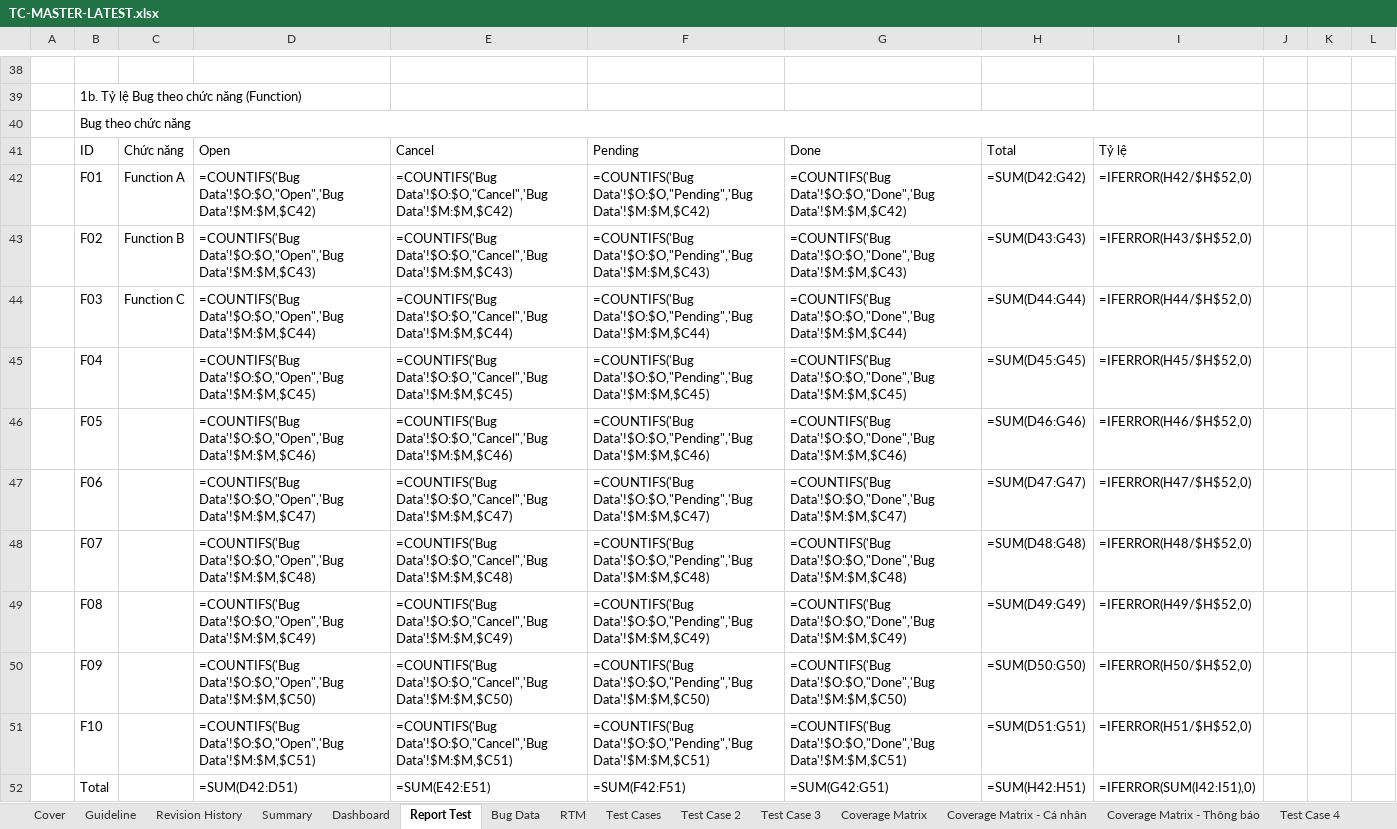
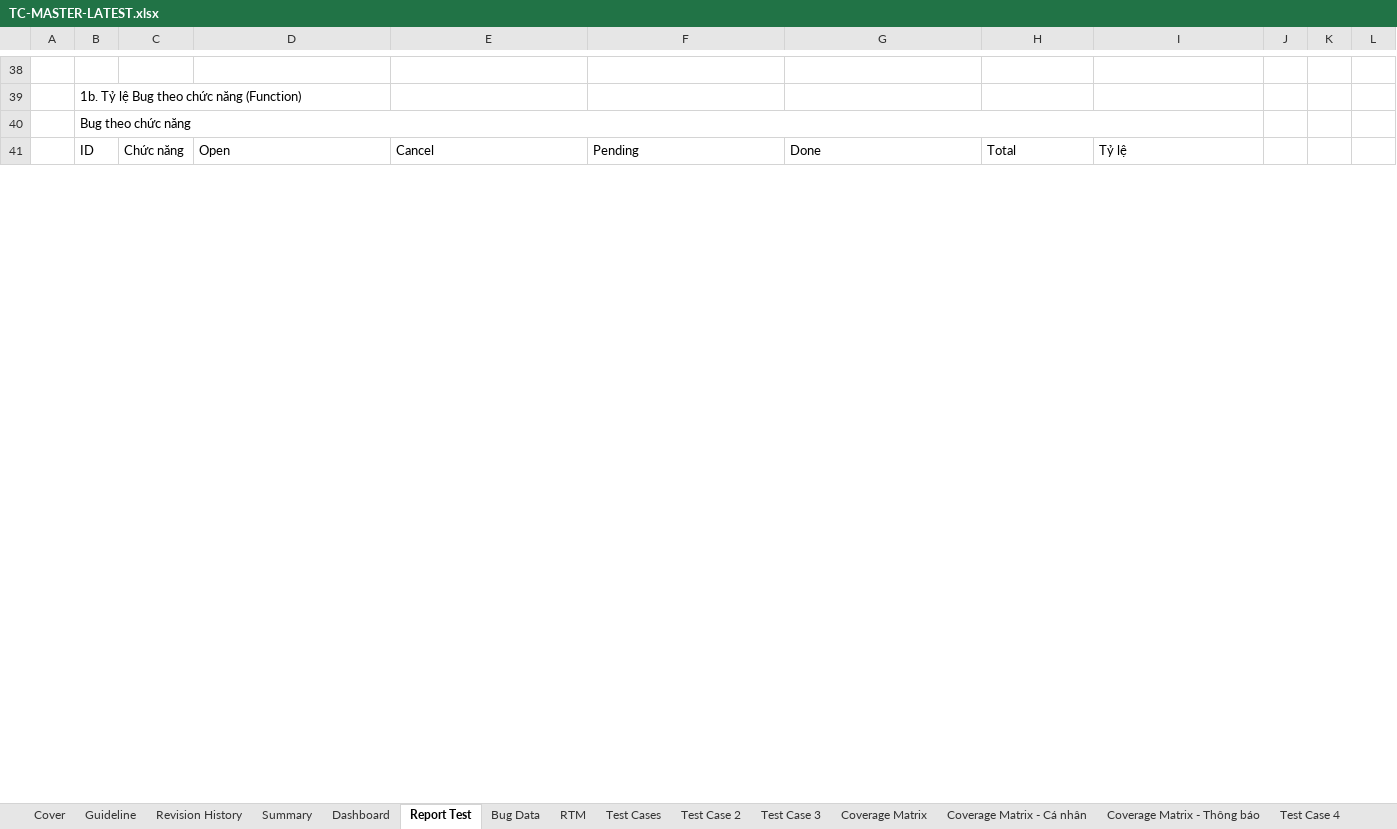
Before and after one commit to giangdc/FoxEco2, an Excel workbook: 03_test-cases/TC-MASTER-LATEST.xlsx, sheet Report Test, drawn as a sheet; only a part is shown, gaps mark what is left out; values as stored, in another font and other column widths than the file's, no cell formats; formulas without a stored value are shown as written; charts and pictures not drawn; removed rows and columns are numbered as before the commit, all else as after; the diff covers the shown part only; the diff names each change by its address in the sheet, - before the commit and + after, or states it on an @@ line.

```diff
--- a/03_test-cases/TC-MASTER-LATEST.xlsx (sheet Report Test)
+++ b/03_test-cases/TC-MASTER-LATEST.xlsx (sheet Report Test)
-row 42:  | F01 | Function A | =COUNTIFS('Bug Data'!$O:$O,"Open",'Bug Data'!$M:$M,$C42) | =COUNTIFS('Bug Data'!$O:$O,"Cancel",'Bug Data'!$M:$M,$C42) | =COUNTIFS('Bug Data'!$O:$O,"Pending",'Bug Data'!$M:$M,$C42) | =COUNTIFS('Bug Data'!$O:$O,"Done",'Bug Data'!$M:$M,$C42) | =SUM(D42:G42) | =IFERROR(H42/$H$52,0)
-row 43:  | F02 | Function B | =COUNTIFS('Bug Data'!$O:$O,"Open",'Bug Data'!$M:$M,$C43) | =COUNTIFS('Bug Data'!$O:$O,"Cancel",'Bug Data'!$M:$M,$C43) | =COUNTIFS('Bug Data'!$O:$O,"Pending",'Bug Data'!$M:$M,$C43) | =COUNTIFS('Bug Data'!$O:$O,"Done",'Bug Data'!$M:$M,$C43) | =SUM(D43:G43) | =IFERROR(H43/$H$52,0)
-row 44:  | F03 | Function C | =COUNTIFS('Bug Data'!$O:$O,"Open",'Bug Data'!$M:$M,$C44) | =COUNTIFS('Bug Data'!$O:$O,"Cancel",'Bug Data'!$M:$M,$C44) | =COUNTIFS('Bug Data'!$O:$O,"Pending",'Bug Data'!$M:$M,$C44) | =COUNTIFS('Bug Data'!$O:$O,"Done",'Bug Data'!$M:$M,$C44) | =SUM(D44:G44) | =IFERROR(H44/$H$52,0)
-row 45:  | F04 |  | =COUNTIFS('Bug Data'!$O:$O,"Open",'Bug Data'!$M:$M,$C45) | =COUNTIFS('Bug Data'!$O:$O,"Cancel",'Bug Data'!$M:$M,$C45) | =COUNTIFS('Bug Data'!$O:$O,"Pending",'Bug Data'!$M:$M,$C45) | =COUNTIFS('Bug Data'!$O:$O,"Done",'Bug Data'!$M:$M,$C45) | =SUM(D45:G45) | =IFERROR(H45/$H$52,0)
-row 46:  | F05 |  | =COUNTIFS('Bug Data'!$O:$O,"Open",'Bug Data'!$M:$M,$C46) | =COUNTIFS('Bug Data'!$O:$O,"Cancel",'Bug Data'!$M:$M,$C46) | =COUNTIFS('Bug Data'!$O:$O,"Pending",'Bug Data'!$M:$M,$C46) | =COUNTIFS('Bug Data'!$O:$O,"Done",'Bug Data'!$M:$M,$C46) | =SUM(D46:G46) | =IFERROR(H46/$H$52,0)
-row 47:  | F06 |  | =COUNTIFS('Bug Data'!$O:$O,"Open",'Bug Data'!$M:$M,$C47) | =COUNTIFS('Bug Data'!$O:$O,"Cancel",'Bug Data'!$M:$M,$C47) | =COUNTIFS('Bug Data'!$O:$O,"Pending",'Bug Data'!$M:$M,$C47) | =COUNTIFS('Bug Data'!$O:$O,"Done",'Bug Data'!$M:$M,$C47) | =SUM(D47:G47) | =IFERROR(H47/$H$52,0)
-row 48:  | F07 |  | =COUNTIFS('Bug Data'!$O:$O,"Open",'Bug Data'!$M:$M,$C48) | =COUNTIFS('Bug Data'!$O:$O,"Cancel",'Bug Data'!$M:$M,$C48) | =COUNTIFS('Bug Data'!$O:$O,"Pending",'Bug Data'!$M:$M,$C48) | =COUNTIFS('Bug Data'!$O:$O,"Done",'Bug Data'!$M:$M,$C48) | =SUM(D48:G48) | =IFERROR(H48/$H$52,0)
-row 49:  | F08 |  | =COUNTIFS('Bug Data'!$O:$O,"Open",'Bug Data'!$M:$M,$C49) | =COUNTIFS('Bug Data'!$O:$O,"Cancel",'Bug Data'!$M:$M,$C49) | =COUNTIFS('Bug Data'!$O:$O,"Pending",'Bug Data'!$M:$M,$C49) | =COUNTIFS('Bug Data'!$O:$O,"Done",'Bug Data'!$M:$M,$C49) | =SUM(D49:G49) | =IFERROR(H49/$H$52,0)
-row 50:  | F09 |  | =COUNTIFS('Bug Data'!$O:$O,"Open",'Bug Data'!$M:$M,$C50) | =COUNTIFS('Bug Data'!$O:$O,"Cancel",'Bug Data'!$M:$M,$C50) | =COUNTIFS('Bug Data'!$O:$O,"Pending",'Bug Data'!$M:$M,$C50) | =COUNTIFS('Bug Data'!$O:$O,"Done",'Bug Data'!$M:$M,$C50) | =SUM(D50:G50) | =IFERROR(H50/$H$52,0)
-row 51:  | F10 |  | =COUNTIFS('Bug Data'!$O:$O,"Open",'Bug Data'!$M:$M,$C51) | =COUNTIFS('Bug Data'!$O:$O,"Cancel",'Bug Data'!$M:$M,$C51) | =COUNTIFS('Bug Data'!$O:$O,"Pending",'Bug Data'!$M:$M,$C51) | =COUNTIFS('Bug Data'!$O:$O,"Done",'Bug Data'!$M:$M,$C51) | =SUM(D51:G51) | =IFERROR(H51/$H$52,0)
-row 52:  | Total |  | =SUM(D42:D51) | =SUM(E42:E51) | =SUM(F42:F51) | =SUM(G42:G51) | =SUM(H42:H51) | =IFERROR(SUM(I42:I51),0)
```
Also changed, not shown: 46 added rows, 35 removed rows and 51 edited cells elsewhere in this sheet, sheet Dashboard, sheet Test Case 3, sheet Test Case 4, sheet Bug Data, sheet RTM, sheet Summary, 6 more sheets, cell formats, charts or pictures, 03_test-cases/v1.0/ISC_FoxEco_v1.0_TC_v1_R1.xlsx, 03_test-cases/v1.0/TC-MASTER-v1.0.xlsx, 26 other files.
